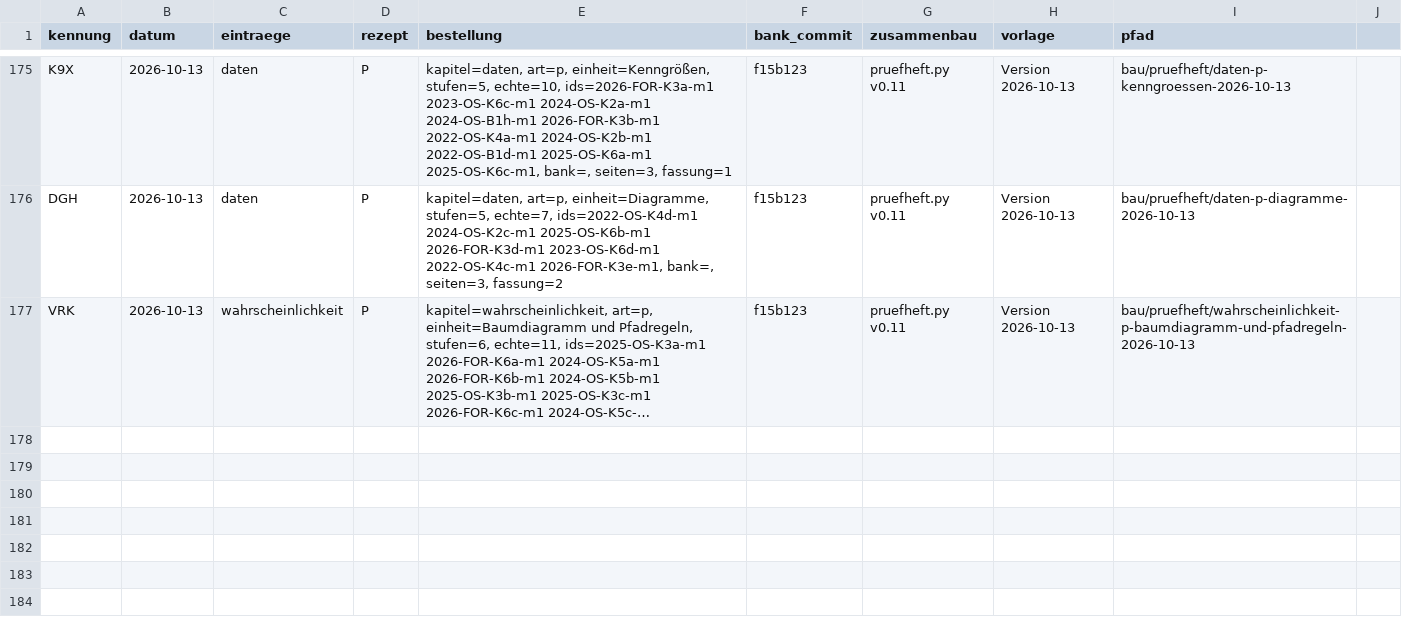
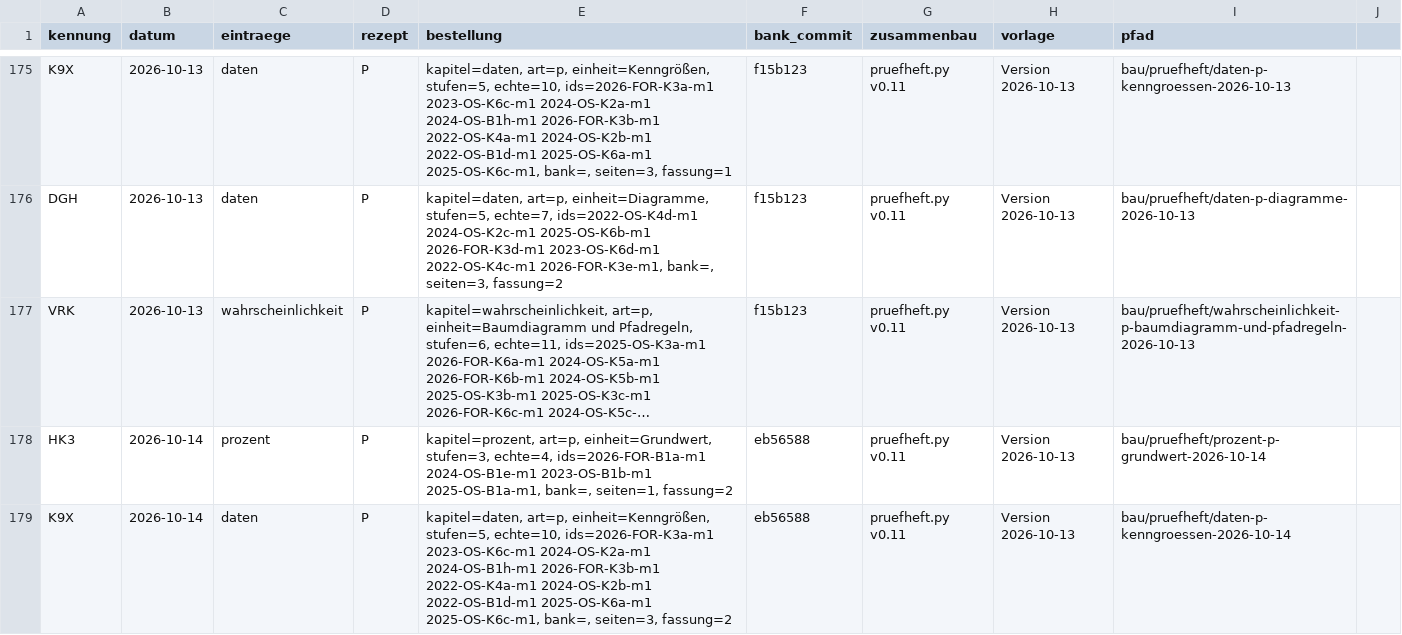
Before and after one commit to hz-0801/aufgabenbank, a CSV file: bau/register.csv, drawn as a sheet; only a part is shown, gaps mark what is left out; long unchanged cells end in …; the diff names each change by its address in the sheet, - before the commit and + after, or states it on an @@ line.

```diff
--- a/bau/register.csv
+++ b/bau/register.csv
+row 178: HK3 | 2026-10-14 | prozent | P | kapitel=prozent, art=p, einheit=Grundwert, stufen=3, echte=4, ids=2026-FOR-B1a-m1 2024-OS-B1e-m1 2023-OS-B1b-m1 2025-OS-B1a-m1, bank=, seiten=1, fassung=2 | eb56588 | pruefheft.py v0.11 | Version 2026-10-13 | bau/pruefheft/prozent-p-grundwert-2026-10-14
+row 179: K9X | 2026-10-14 | daten | P | kapitel=daten, art=p, einheit=Kenngrößen, stufen=5, echte=10, ids=2026-FOR-K3a-m1 2023-OS-K6c-m1 2024-OS-K2a-m1 2024-OS-B1h-m1 2026-FOR-K3b-m1 2022-OS-K4a-m1 2024-OS-K2b-m1 2022-OS-B1d-m1 2025-OS-K6a-m1 2025-OS-K6c-m1, bank=, seiten=3, fassung=2 | eb56588 | pruefheft.py v0.11 | Version 2026-10-13 | bau/pruefheft/daten-p-kenngroessen-2026-10-14
```
Also changed, not shown: bau/fassungen.csv, 14 other files.
